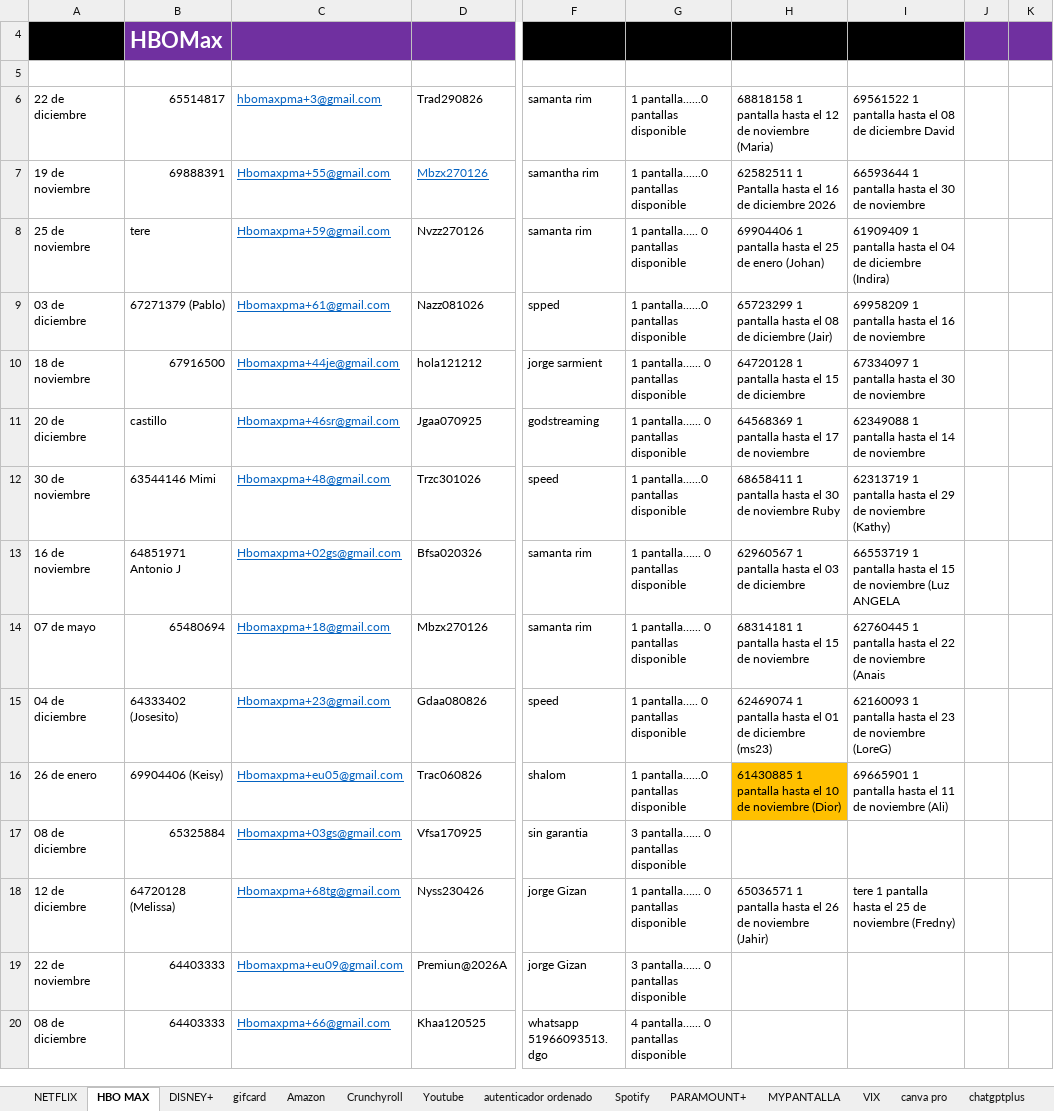
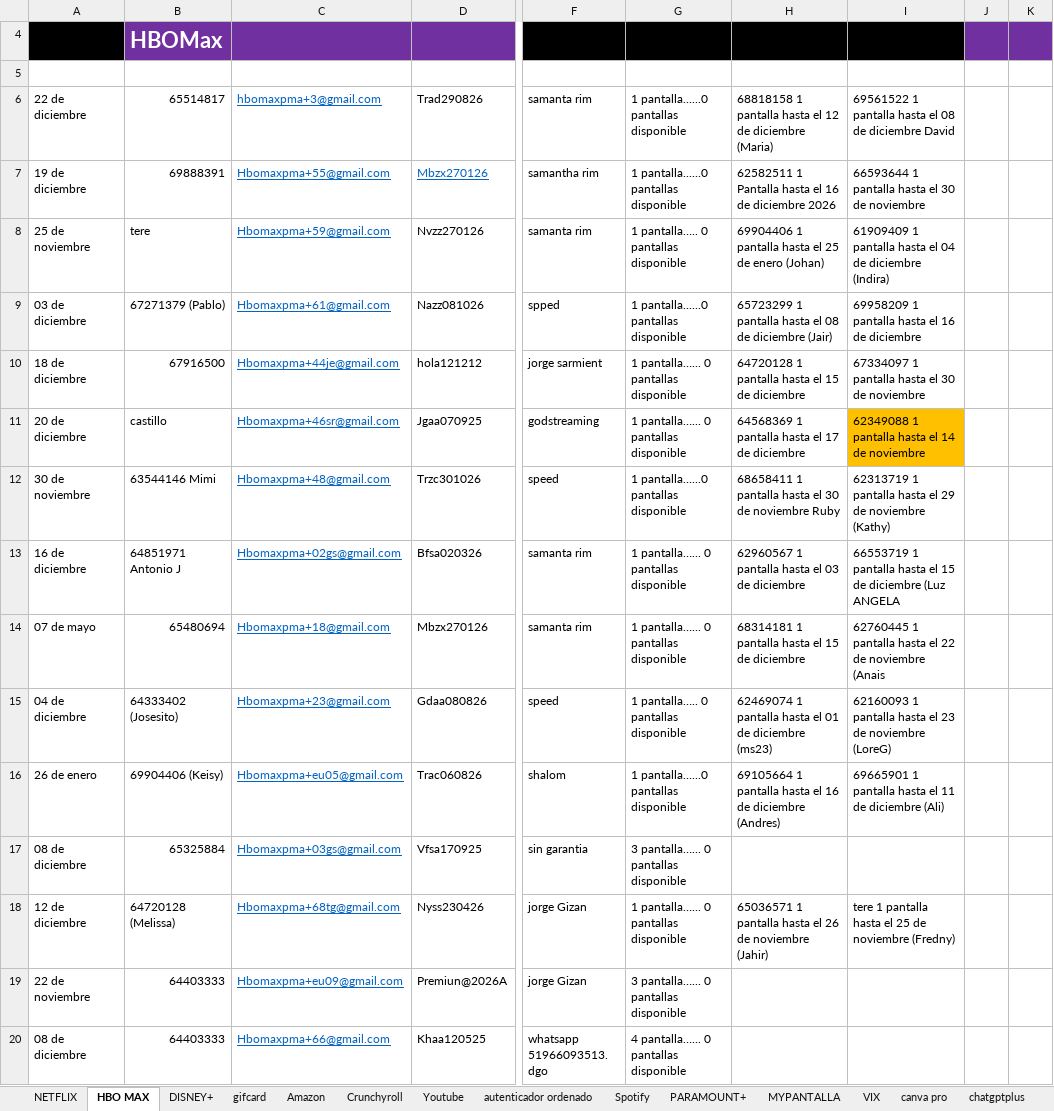
Before and after one commit to andresperea4215-beep/netflix-server, an Excel workbook: clientes.xlsx, sheet HBO MAX, drawn as a sheet; only a part is shown, gaps mark what is left out; values as stored, in another font and other column widths than the file's, no borders; charts and pictures not drawn; the diff covers the shown part only; the diff names each change by its address in the sheet, - before the commit and + after, or states it on an @@ line.

```diff
--- a/clientes.xlsx (sheet HBO MAX)
+++ b/clientes.xlsx (sheet HBO MAX)
-H6: …12 de noviembre (Maria)
+H6: …12 de diciembre (Maria)
-A7: 19 de noviembre
+A7: 19 de diciembre
-I9: 69958209 1 pantalla hasta el 16 de noviembre
+I9: 69958209 1 pantalla hasta el 16 de diciembre
-A10: 18 de noviembre
+A10: 18 de diciembre
-H11: 64568369 1 pantalla hasta el 17 de noviembre
+H11: 64568369 1 pantalla hasta el 17 de diciembre
-I11 fill: none
+I11 fill: #FFC000
-A13: 16 de noviembre
+A13: 16 de diciembre
-I13: …15 de noviembre (Luz ANGELA
+I13: …15 de diciembre (Luz ANGELA
-H14: 68314181 1 pantalla hasta el 15 de noviembre
+H14: 68314181 1 pantalla hasta el 15 de diciembre
-H16: 61430885 1 pantalla hasta el 10 de noviembre (Dior)
+H16: 69105664 1 pantalla hasta el 16 de diciembre (Andres)
-H16 fill: #FFC000
+H16 fill: none
-I16: …11 de noviembre (Ali)
+I16: …11 de diciembre (Ali)
```
Also changed, not shown: 15 edited cells and cell formats elsewhere in this sheet, sheet NETFLIX, sheet DISNEY+, sheet Spotify, sheet Amazon, sheet MYPANTALLA, sheet Crunchyroll, 4 more sheets, charts or pictures.
